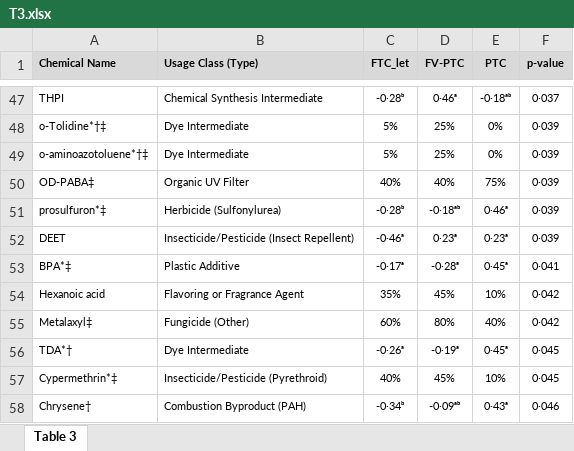
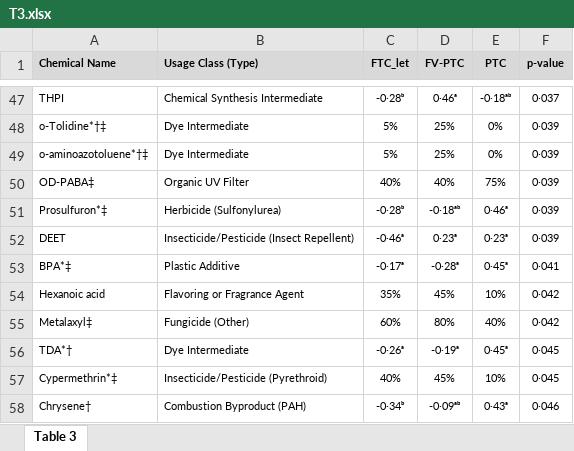
Before and after one commit to jdpreston30/thyroid-exposomics-2025, an Excel workbook: Outputs/Tables/T3.xlsx, sheet Table 3, drawn as a sheet; only a part is shown, gaps mark what is left out; values as stored, in another font and other column widths than the file's, no borders; the diff names each change by its address in the sheet, - before the commit and + after, or states it on an @@ line.

```diff
--- a/Outputs/Tables/T3.xlsx (sheet Table 3)
+++ b/Outputs/Tables/T3.xlsx (sheet Table 3)
-A51 (Chemical Name): prosulfuron*‡
+A51 (Chemical Name): Prosulfuron*‡
```
Also changed, not shown: Outputs/Tables/T1.xlsx, Outputs/Tables/T2.xlsx, 24 other files.
